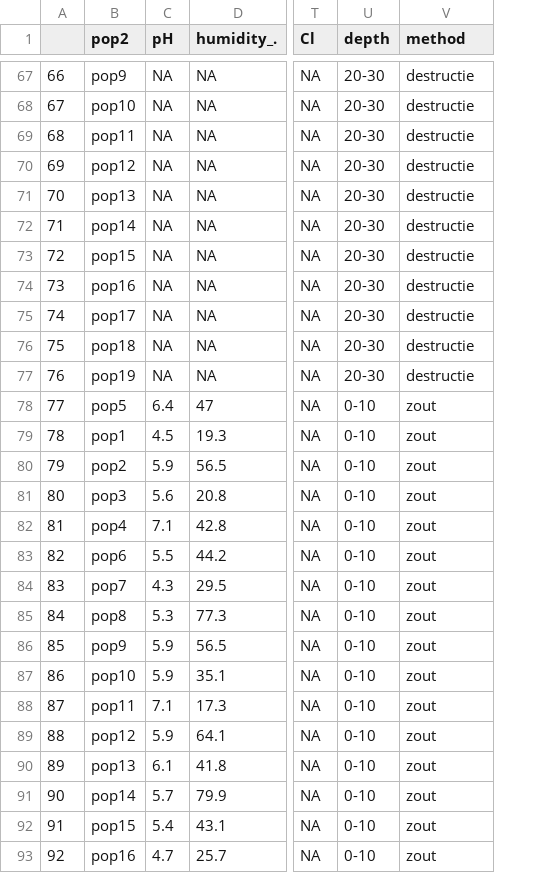
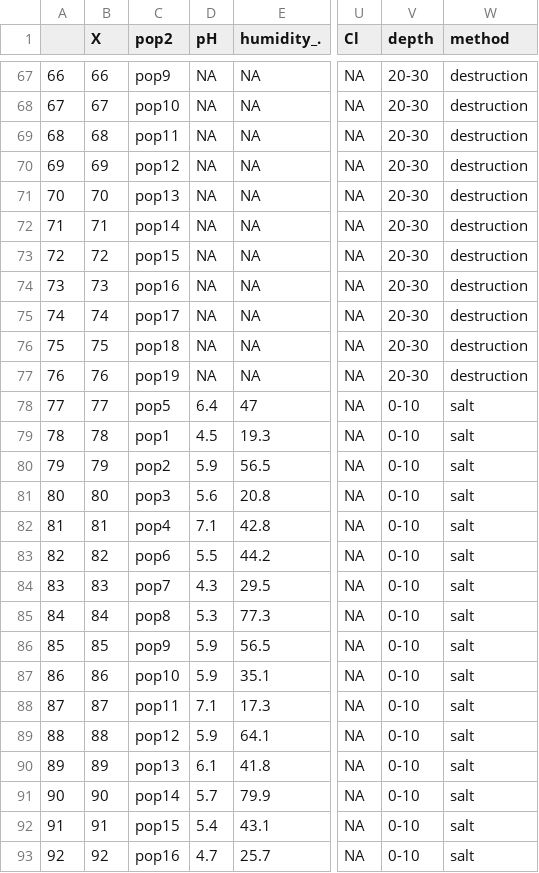
Before and after one commit to MaartenPostuma/exampleProject, a CSV file: data/soilDataAll.csv, drawn as a sheet; only a part is shown, gaps mark what is left out; addresses are those after the commit; the diff covers the shown part only; the diff names each change by its address in the sheet, - before the commit and + after, or states it on an @@ line.

```diff
--- a/data/soilDataAll.csv
+++ b/data/soilDataAll.csv
+column B (X), rows 67-93: 66 | 67 | 68 | 69 | 70 | 71 | 72 | 73 | 74 | 75 | 76 | 77 | 78 | 79 | 80 | 81 | 82 | 83 | 84 | 85 | 86 | 87 | 88 | 89 | 90 | 91 | 92
-W67:W77 (method): destructie
+W67:W77 (method): destruction
-W78:W93 (method): zout
+W78:W93 (method): salt
```
Also changed, not shown: 51 edited cells elsewhere in this file, data/climateData.csv, 6 other files.
